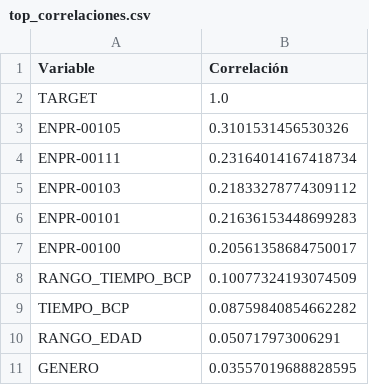
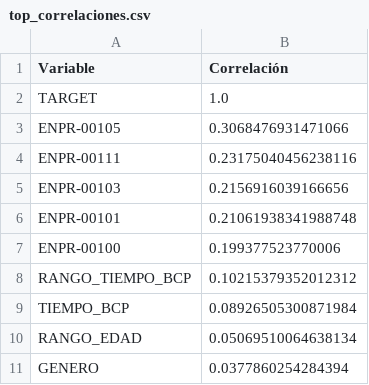
Before and after one commit to CristhianLaines/Tesis-LM-2024-UPC, a CSV file: MODELO/GENERAL/top_correlaciones.csv, drawn as a sheet.

```diff
--- a/MODELO/GENERAL/top_correlaciones.csv
+++ b/MODELO/GENERAL/top_correlaciones.csv
@@ -2,10 +2,10 @@ Variable,Correlación
 TARGET,1.0
-ENPR-00105,0.3101531456530326
-ENPR-00111,0.23164014167418734
-ENPR-00103,0.21833278774309112
-ENPR-00101,0.21636153448699283
-ENPR-00100,0.20561358684750017
-RANGO_TIEMPO_BCP,0.10077324193074509
-TIEMPO_BCP,0.08759840854662282
-RANGO_EDAD,0.050717973006291
-GENERO,0.03557019688828595
+ENPR-00105,0.3068476931471066
+ENPR-00111,0.23175040456238116
+ENPR-00103,0.2156916039166656
+ENPR-00101,0.21061938341988748
+ENPR-00100,0.199377523770006
+RANGO_TIEMPO_BCP,0.10215379352012312
+TIEMPO_BCP,0.08926505300871984
+RANGO_EDAD,0.05069510064638134
+GENERO,0.0377860254284394
```
Also changed, not shown: 4 other files.
